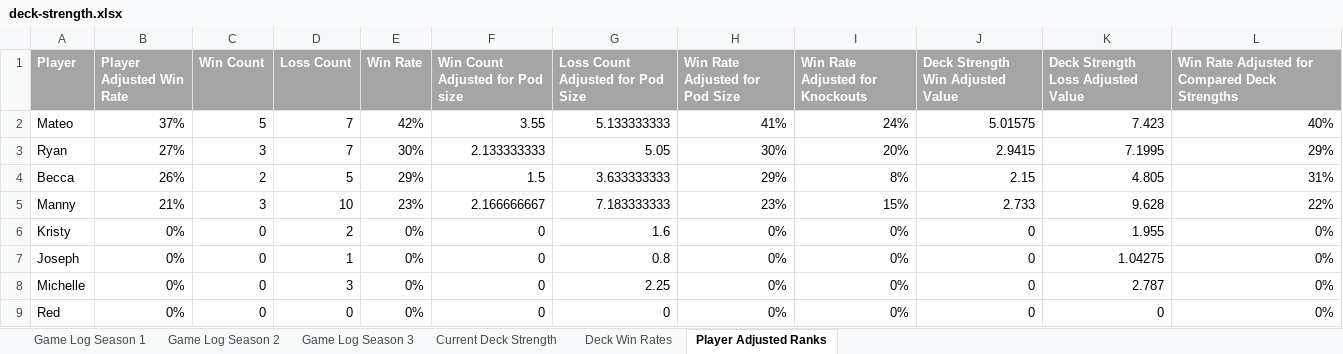
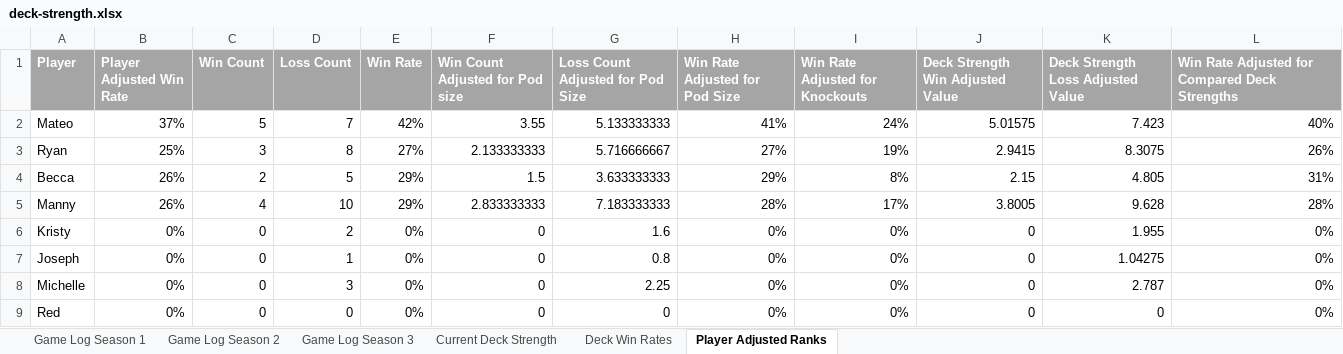
Before and after one commit to shuurit/mtg-pod-validator, an Excel workbook: deck-strength.xlsx, sheet Player Adjusted Ranks, drawn as a sheet; values as stored, in another font and other column widths than the file's, no borders; the diff names each change by its address in the sheet, - before the commit and + after, or states it on an @@ line.

```diff
--- a/deck-strength.xlsx (sheet Player Adjusted Ranks)
+++ b/deck-strength.xlsx (sheet Player Adjusted Ranks)
-B3 (Player Adjusted Win Rate): 27%
+B3 (Player Adjusted Win Rate): 25%
-D3 (Loss Count): 7
+D3 (Loss Count): 8
-E3 (Win Rate): 30%
+E3 (Win Rate): 27%
-G3 (Loss Count Adjusted for Pod Size): 5.05
+G3 (Loss Count Adjusted for Pod Size): 5.716666667
-H3 (Win Rate Adjusted for Pod Size): 30%
+H3 (Win Rate Adjusted for Pod Size): 27%
-I3 (Win Rate Adjusted for Knockouts): 20%
+I3 (Win Rate Adjusted for Knockouts): 19%
-K3: 7.1995
+K3: 8.3075
-L3: 29%
+L3: 26%
-B5 (Player Adjusted Win Rate): 21%
+B5 (Player Adjusted Win Rate): 26%
-C5 (Win Count): 3
+C5 (Win Count): 4
-E5 (Win Rate): 23%
+E5 (Win Rate): 29%
-F5 (Win Count Adjusted for Pod size): 2.166666667
+F5 (Win Count Adjusted for Pod size): 2.833333333
-H5 (Win Rate Adjusted for Pod Size): 23%
+H5 (Win Rate Adjusted for Pod Size): 28%
-I5 (Win Rate Adjusted for Knockouts): 15%
+I5 (Win Rate Adjusted for Knockouts): 17%
-J5 (Deck Strength Win Adjusted Value): 2.733
+J5 (Deck Strength Win Adjusted Value): 3.8005
-L5: 22%
+L5: 28%
```
Also changed, not shown: 10 other files.
